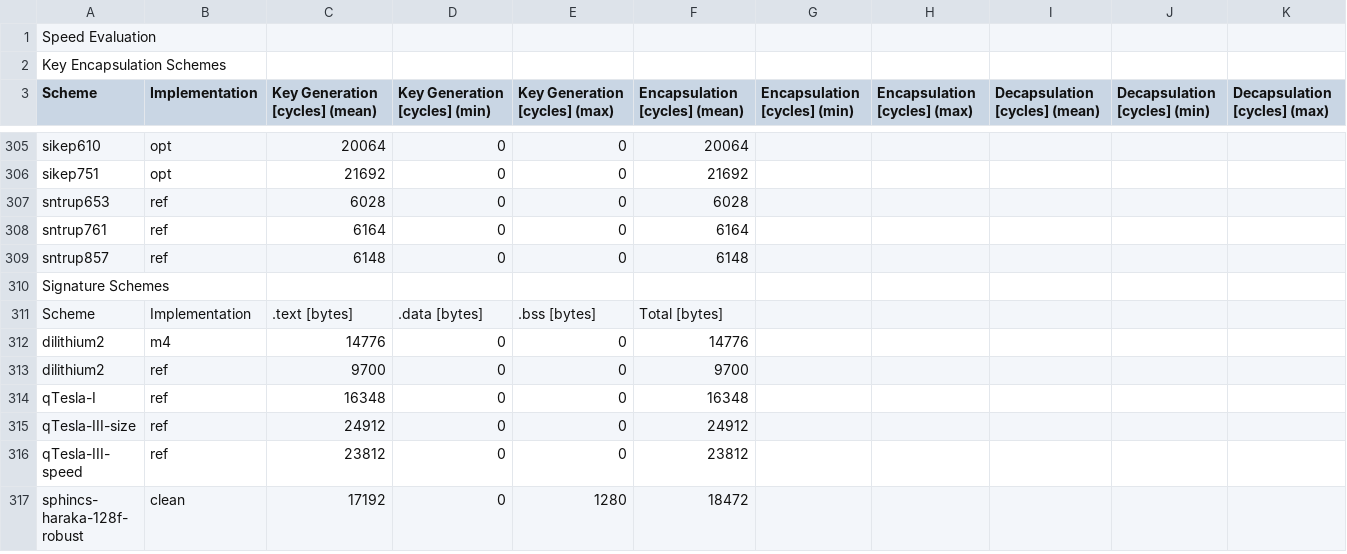
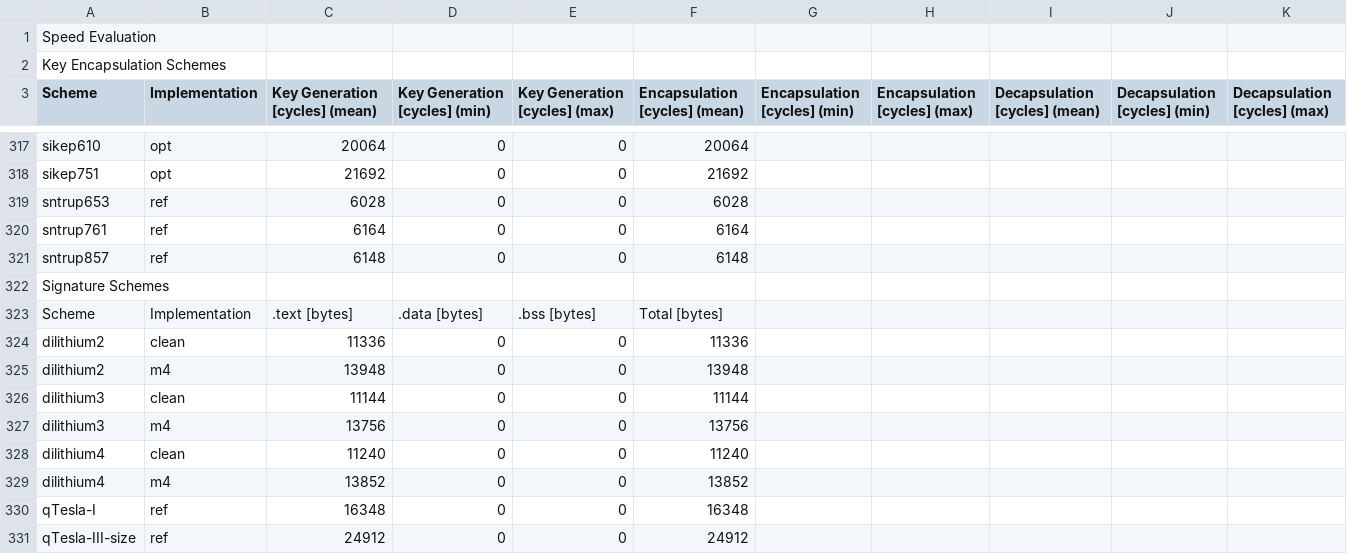
Before and after one commit to mupq/pqm4, a CSV file: benchmarks.csv, drawn as a sheet; only a part is shown, gaps mark what is left out; the shorter side is filled out with more unchanged rows; the diff covers the shown part only.

Commit message:
update dilithium

```diff
--- a/benchmarks.csv
+++ b/benchmarks.csv
@@ -311,4 +323,8 @@ Signature Schemes,,,,,,,,,,
 Scheme,Implementation,.text [bytes],.data [bytes],.bss [bytes],Total [bytes],,,,,
-dilithium2,m4,14776,0,0,14776,,,,,
-dilithium2,ref,9700,0,0,9700,,,,,
+dilithium2,clean,11336,0,0,11336,,,,,
+dilithium2,m4,13948,0,0,13948,,,,,
+dilithium3,clean,11144,0,0,11144,,,,,
+dilithium3,m4,13756,0,0,13756,,,,,
+dilithium4,clean,11240,0,0,11240,,,,,
+dilithium4,m4,13852,0,0,13852,,,,,
 qTesla-I,ref,16348,0,0,16348,,,,,
```
Also changed, not shown: 16 added rows, 4 removed rows and 6 edited cells elsewhere in this file, 48 other files.
